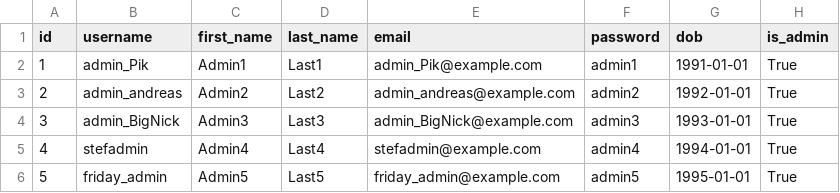
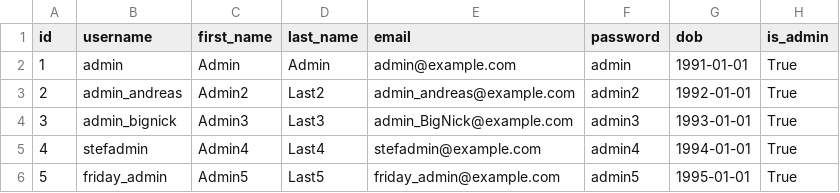
Before and after one commit to andreasstamos/ntuaflix, a CSV file: back-end/mock_data/mock_users.csv, drawn as a sheet; only a part is shown.

Commit message:
minor change

```diff
--- a/back-end/mock_data/mock_users.csv
+++ b/back-end/mock_data/mock_users.csv
@@ -1,5 +1,5 @@
 id,username,first_name,last_name,email,password,dob,is_admin
-1,admin_Pik,Admin1,Last1,admin_Pik@example.com,admin1,1991-01-01,True
+1,admin,Admin,Admin,admin@example.com,admin,1991-01-01,True
 2,admin_andreas,Admin2,Last2,admin_andreas@example.com,admin2,1992-01-01,True
-3,admin_BigNick,Admin3,Last3,admin_BigNick@example.com,admin3,1993-01-01,True
+3,admin_bignick,Admin3,Last3,admin_BigNick@example.com,admin3,1993-01-01,True
 4,stefadmin,Admin4,Last4,stefadmin@example.com,admin4,1994-01-01,True
```
